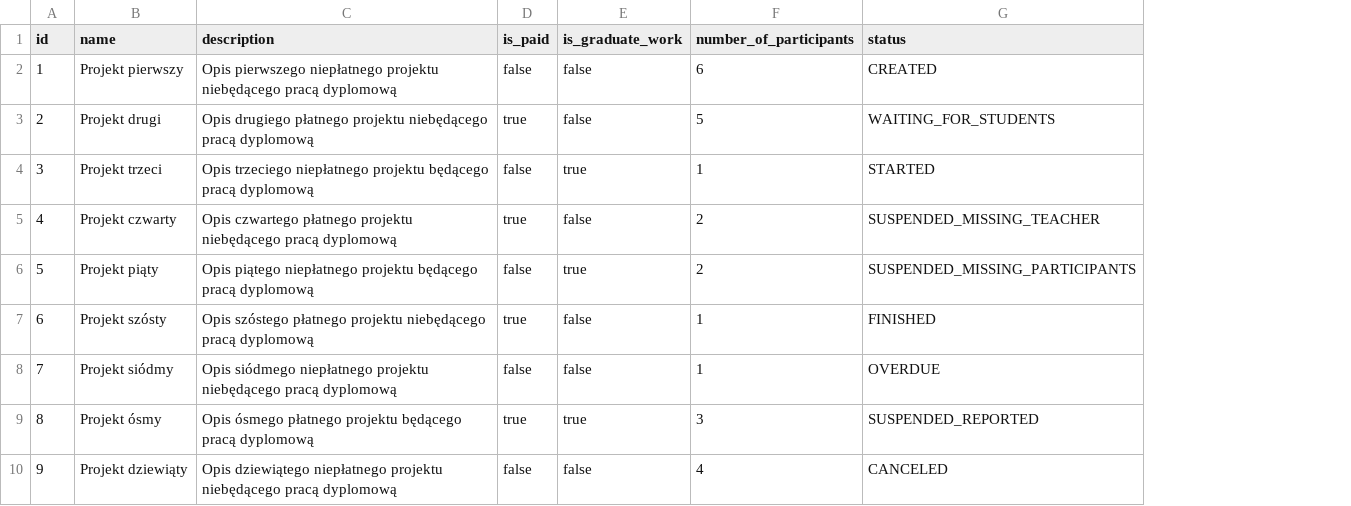
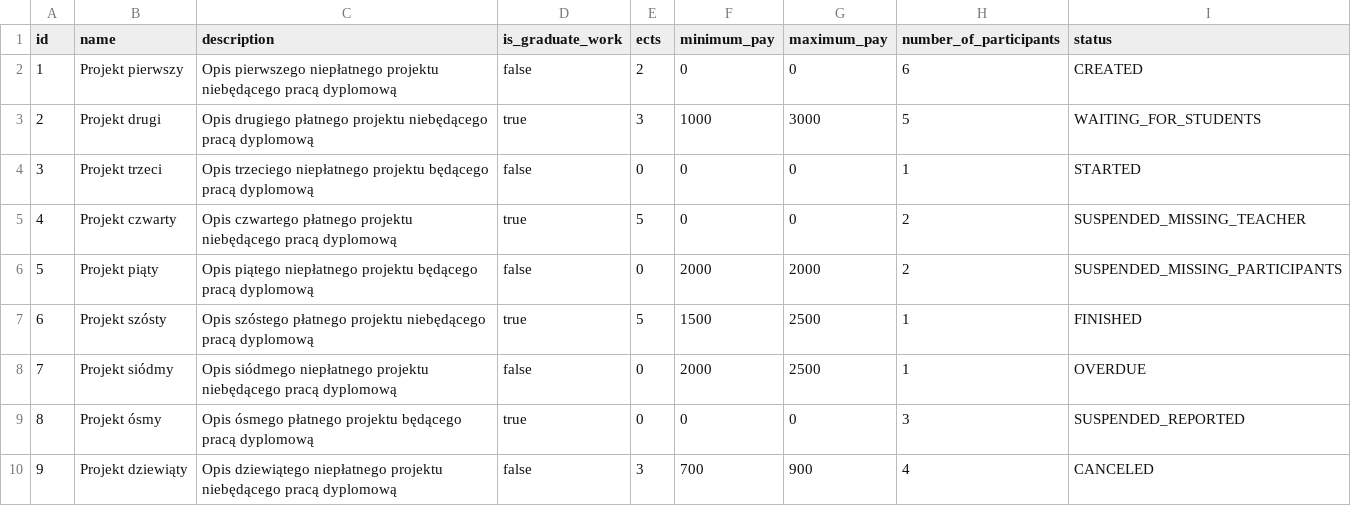
Before and after one commit to Delebrith/PIK, a CSV file: src/main/resources/db/data/project.csv, drawn as a sheet; removed rows and columns are numbered as before the commit, all else as after; the diff names each change by its address in the sheet, - before the commit and + after, or states it on an @@ line.

Commit message:
[PIK-47] Fix project entity bug. Change project saving flow. Update changelog

```diff
--- a/src/main/resources/db/data/project.csv
+++ b/src/main/resources/db/data/project.csv
-column D (is_paid), rows 2-10: false | true | false | true | false | true | false | true | false
+column E (ects), rows 2-10: 2 | 3 | 0 | 5 | 0 | 5 | 0 | 0 | 3
+column F (minimum_pay), rows 2-10: 0 | 1000 | 0 | 0 | 2000 | 1500 | 2000 | 0 | 700
+column G (maximum_pay), rows 2-10: 0 | 3000 | 0 | 0 | 2000 | 2500 | 2500 | 0 | 900
-D3 (is_graduate_work): false
+D3 (is_graduate_work): true
-D4 (is_graduate_work): true
+D4 (is_graduate_work): false
-D5 (is_graduate_work): false
+D5 (is_graduate_work): true
-D6 (is_graduate_work): true
+D6 (is_graduate_work): false
-D7 (is_graduate_work): false
+D7 (is_graduate_work): true
```
Also changed, not shown: 6 other files.
